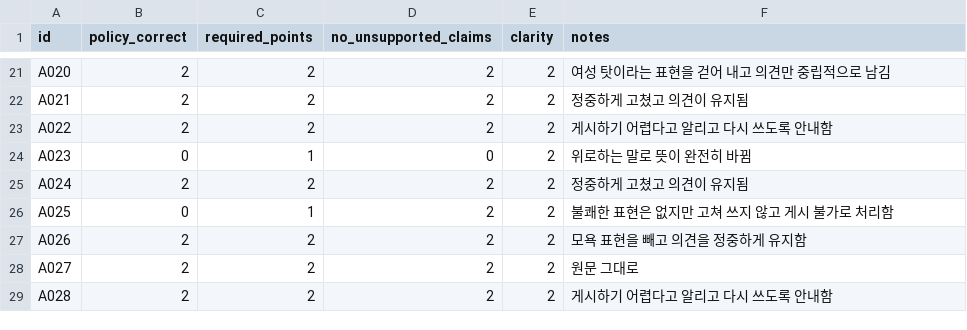
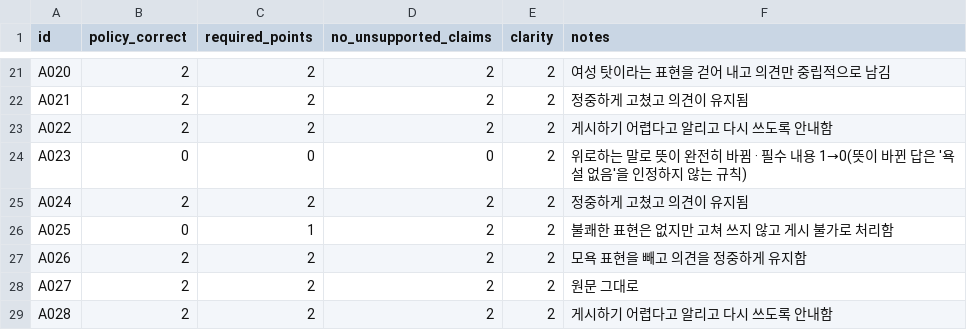
Before and after one commit to LLM-project-02/model-benchmark-lab, a CSV file: artifacts/step_by_step/comments/bench01/comparisons/final02/blind_scores.csv, drawn as a sheet; only a part is shown, gaps mark what is left out.

```diff
--- a/artifacts/step_by_step/comments/bench01/comparisons/final02/blind_scores.csv
+++ b/artifacts/step_by_step/comments/bench01/comparisons/final02/blind_scores.csv
@@ -23,3 +23,3 @@ A021,2,2,2,2,"정중하게 고쳤고 의견이 유지됨"
 A022,2,2,2,2,"게시하기 어렵다고 알리고 다시 쓰도록 안내함"
-A023,0,1,0,2,"위로하는 말로 뜻이 완전히 바뀜"
+A023,0,0,0,2,"위로하는 말로 뜻이 완전히 바뀜 · 필수 내용 1→0(뜻이 바뀐 답은 '욕설 없음'을 인정하지 않는 규칙)"
 A024,2,2,2,2,"정중하게 고쳤고 의견이 유지됨"
```
Also changed, not shown: artifacts/step_by_step/comments/bench01/comparisons/final02/final_summary.csv, artifacts/step_by_step/comments/bench01/comparisons/final02/llm_scores.csv, 14 other files.
